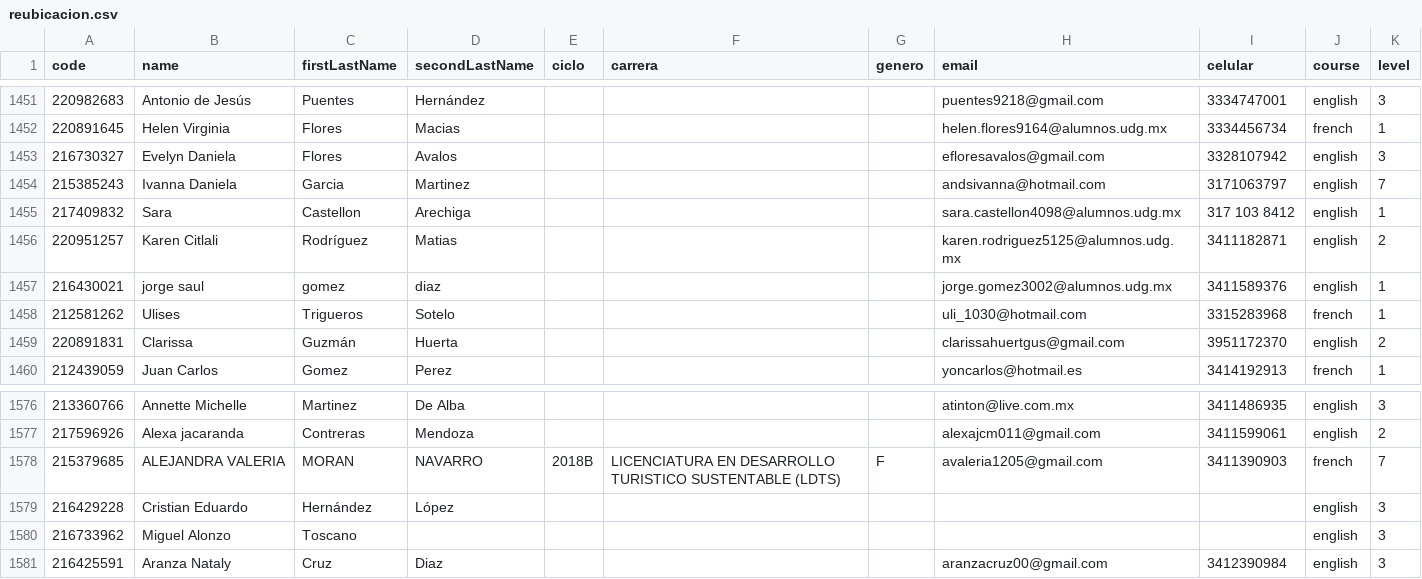
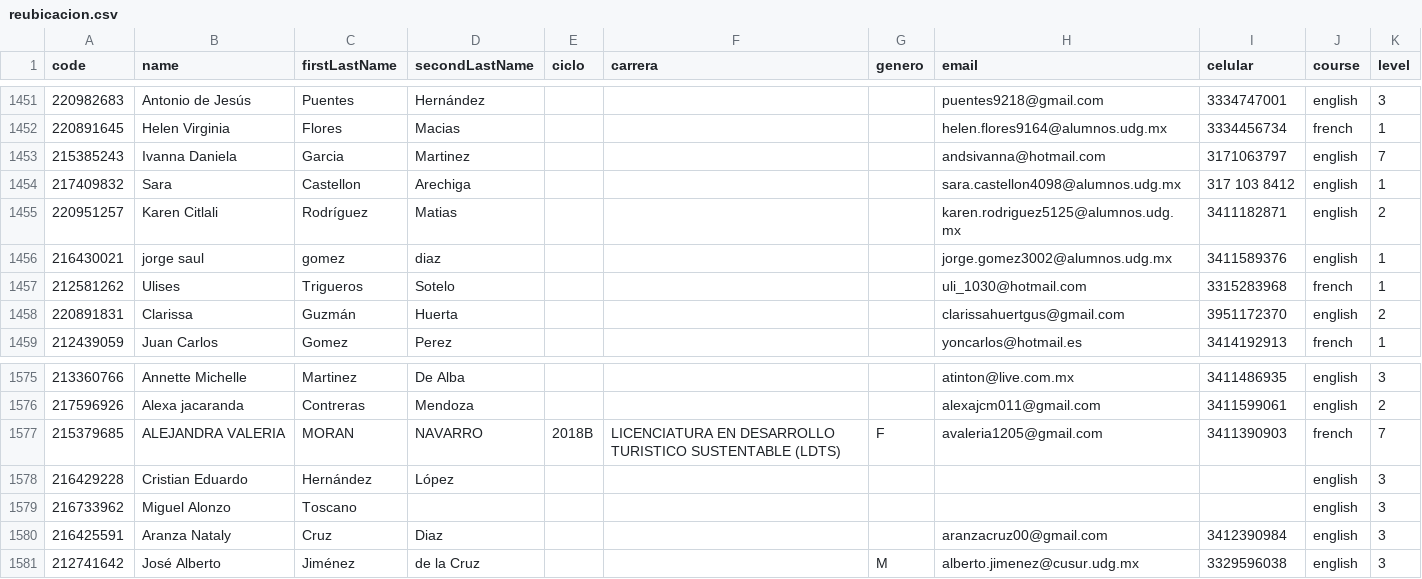
Before and after one commit to grochadc/filex-registro, a CSV file: data/reubicacion.csv, drawn as a sheet; only a part is shown, gaps mark what is left out; removed rows and columns are numbered as before the commit, all else as after; the diff names each change by its address in the sheet, - before the commit and + after, or states it on an @@ line.

Commit message:
Update db Sep-10-11:40

```diff
--- a/data/reubicacion.csv
+++ b/data/reubicacion.csv
-row 1453: 216730327 | Evelyn Daniela | Flores | Avalos |  |  |  | efloresavalos@gmail.com | 3328107942 | english | 3
+row 1581: 212741642 | José Alberto | Jiménez | de la Cruz |  |  | M | alberto.jimenez@cusur.udg.mx | 3329596038 | english | 3
```
